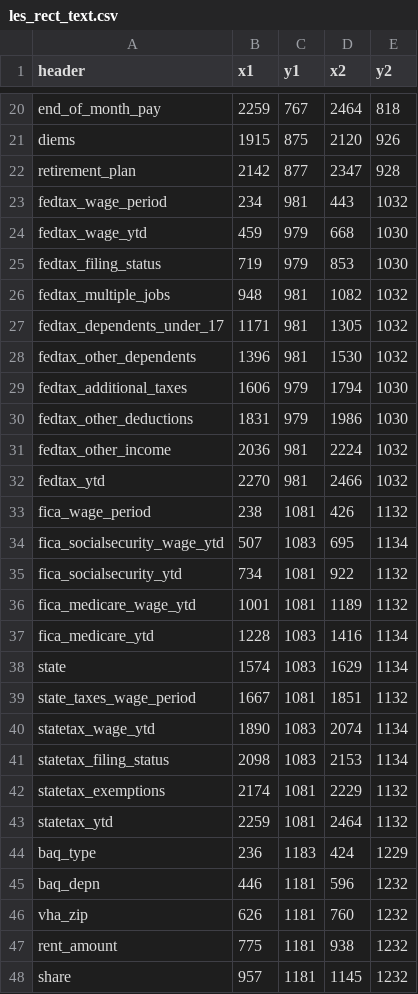
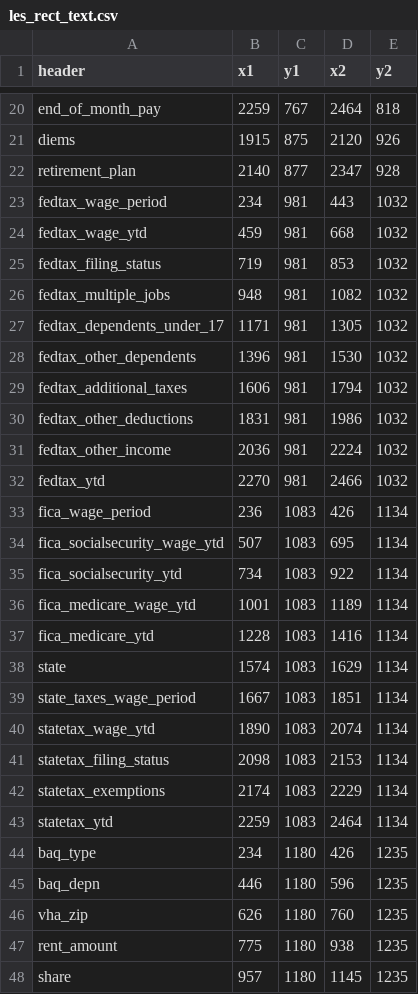
Before and after one commit to west757/PayLES, a CSV file: app/static/csv/les_rect_text.csv, drawn as a sheet; only a part is shown, gaps mark what is left out; the diff covers the shown part only.

Commit message:
Working implementation of les_text from rects

```diff
--- a/app/static/csv/les_rect_text.csv
+++ b/app/static/csv/les_rect_text.csv
@@ -21,6 +21,6 @@ end_of_month_pay,2259,767,2464,818
 diems,1915,875,2120,926
-retirement_plan,2142,877,2347,928
+retirement_plan,2140,877,2347,928
 fedtax_wage_period,234,981,443,1032
-fedtax_wage_ytd,459,979,668,1030
-fedtax_filing_status,719,979,853,1030
+fedtax_wage_ytd,459,981,668,1032
+fedtax_filing_status,719,981,853,1032
 fedtax_multiple_jobs,948,981,1082,1032
@@ -28,21 +28,21 @@ fedtax_dependents_under_17,1171,981,1305,1032
 fedtax_other_dependents,1396,981,1530,1032
-fedtax_additional_taxes,1606,979,1794,1030
-fedtax_other_deductions,1831,979,1986,1030
+fedtax_additional_taxes,1606,981,1794,1032
+fedtax_other_deductions,1831,981,1986,1032
 fedtax_other_income,2036,981,2224,1032
 fedtax_ytd,2270,981,2466,1032
-fica_wage_period,238,1081,426,1132
+fica_wage_period,236,1083,426,1134
 fica_socialsecurity_wage_ytd,507,1083,695,1134
-fica_socialsecurity_ytd,734,1081,922,1132
-fica_medicare_wage_ytd,1001,1081,1189,1132
+fica_socialsecurity_ytd,734,1083,922,1134
+fica_medicare_wage_ytd,1001,1083,1189,1134
 fica_medicare_ytd,1228,1083,1416,1134
 state,1574,1083,1629,1134
-state_taxes_wage_period,1667,1081,1851,1132
+state_taxes_wage_period,1667,1083,1851,1134
 statetax_wage_ytd,1890,1083,2074,1134
 statetax_filing_status,2098,1083,2153,1134
-statetax_exemptions,2174,1081,2229,1132
-statetax_ytd,2259,1081,2464,1132
-baq_type,236,1183,424,1229
-baq_depn,446,1181,596,1232
-vha_zip,626,1181,760,1232
-rent_amount,775,1181,938,1232
-share,957,1181,1145,1232
+statetax_exemptions,2174,1083,2229,1134
+statetax_ytd,2259,1083,2464,1134
+baq_type,234,1180,426,1235
+baq_depn,446,1180,596,1235
+vha_zip,626,1180,760,1235
+rent_amount,775,1180,938,1235
+share,957,1180,1145,1235
```
Also changed, not shown: 61 edited cells elsewhere in this file, 5 other files.
